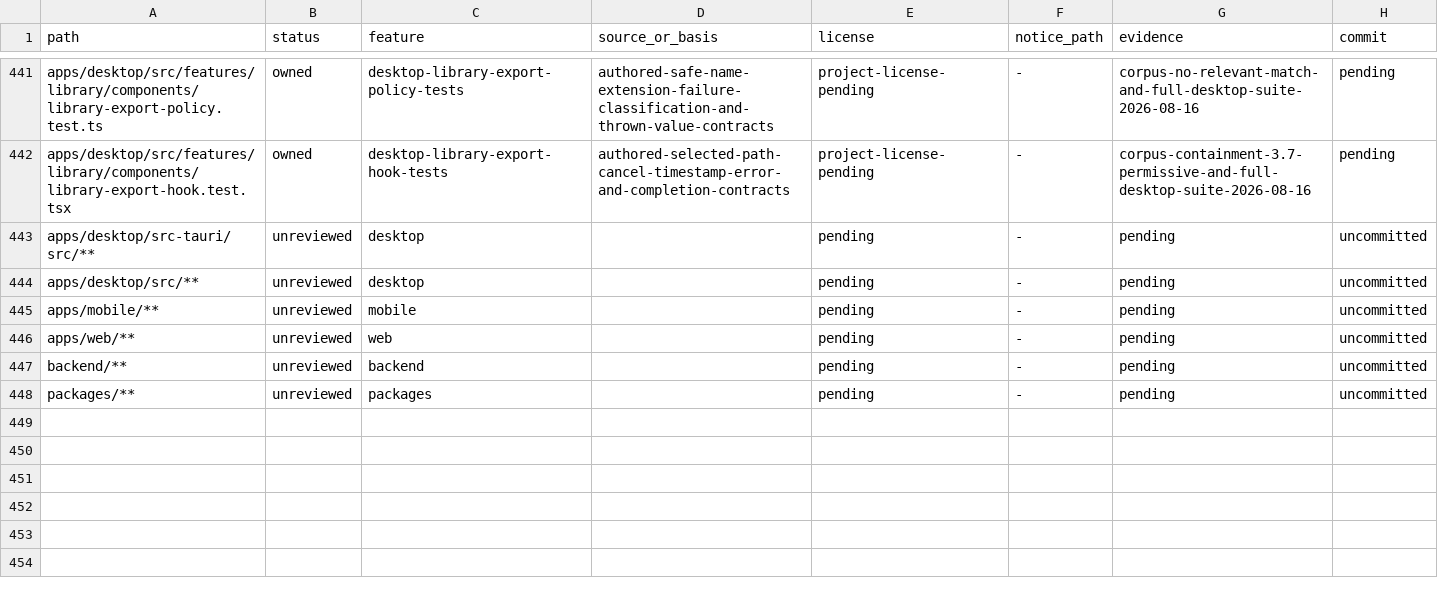
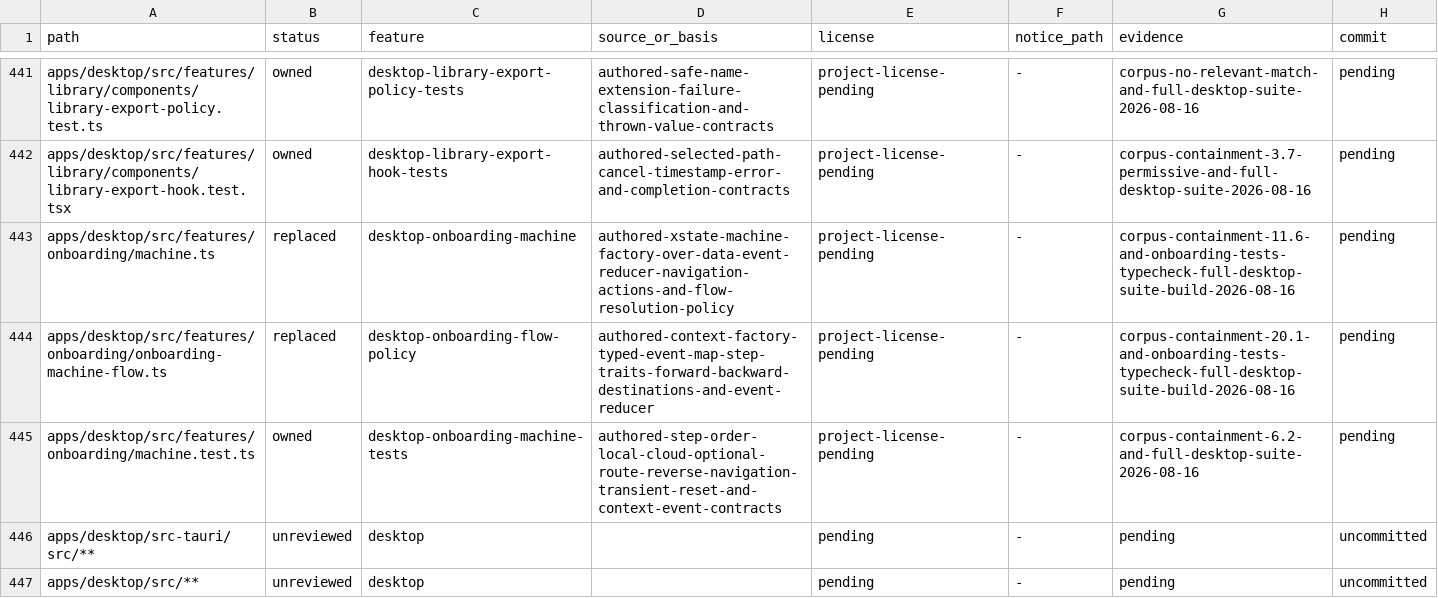
Before and after one commit to jamescardona11/looper, a CSV file: docs/rebuild/PROVENANCE_LEDGER.csv, drawn as a sheet; only a part is shown, gaps mark what is left out; the shorter side is filled out with more unchanged rows; the diff names each change by its address in the sheet, - before the commit and + after, or states it on an @@ line.

Commit message:
refactor(desktop): model onboarding flow policy

```diff
--- a/docs/rebuild/PROVENANCE_LEDGER.csv
+++ b/docs/rebuild/PROVENANCE_LEDGER.csv
+row 443: apps/desktop/src/features/onboarding/machine.ts | replaced | desktop-onboarding-machine | authored-xstate-machine-factory-over-data-event-reducer-navigation-actions-and-flow-resolution-policy | project-license-pending | - | corpus-containment-11.6-and-onboarding-tests-typecheck-full-desktop-suite-build-2026-08-16 | pending
+row 444: apps/desktop/src/features/onboarding/onboarding-machine-flow.ts | replaced | desktop-onboarding-flow-policy | authored-context-factory-typed-event-map-step-traits-forward-backward-destinations-and-event-reducer | project-license-pending | - | corpus-containment-20.1-and-onboarding-tests-typecheck-full-desktop-suite-build-2026-08-16 | pending
+row 445: apps/desktop/src/features/onboarding/machine.test.ts | owned | desktop-onboarding-machine-tests | authored-step-order-local-cloud-optional-route-reverse-navigation-transient-reset-and-context-event-contracts | project-license-pending | - | corpus-containment-6.2-and-full-desktop-suite-2026-08-16 | pending
```
Also changed, not shown: 3 other files.
